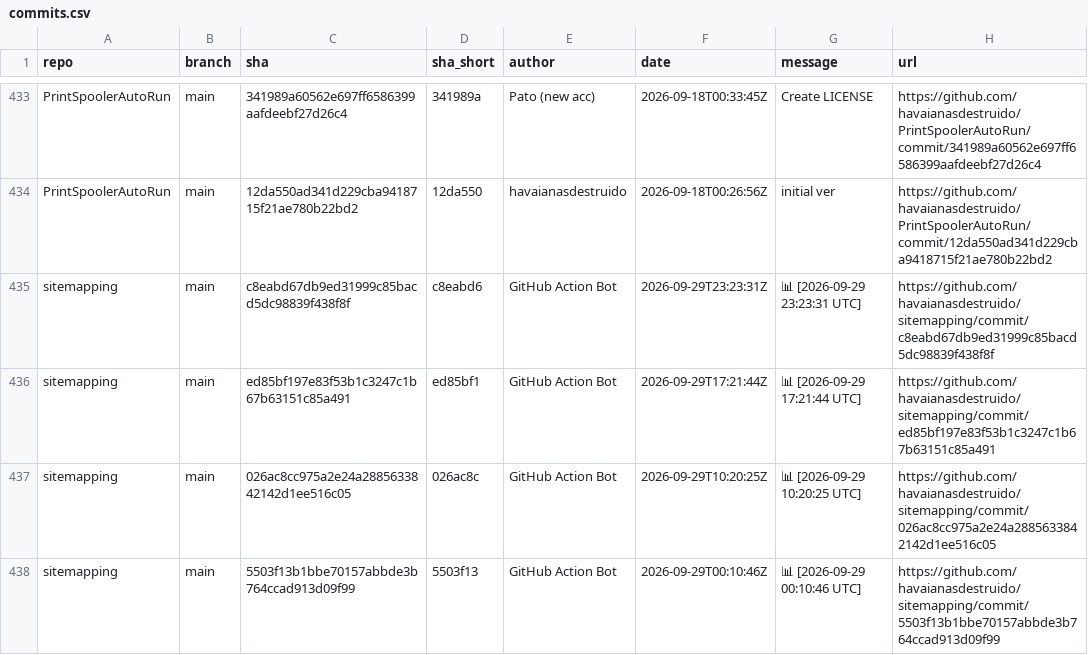
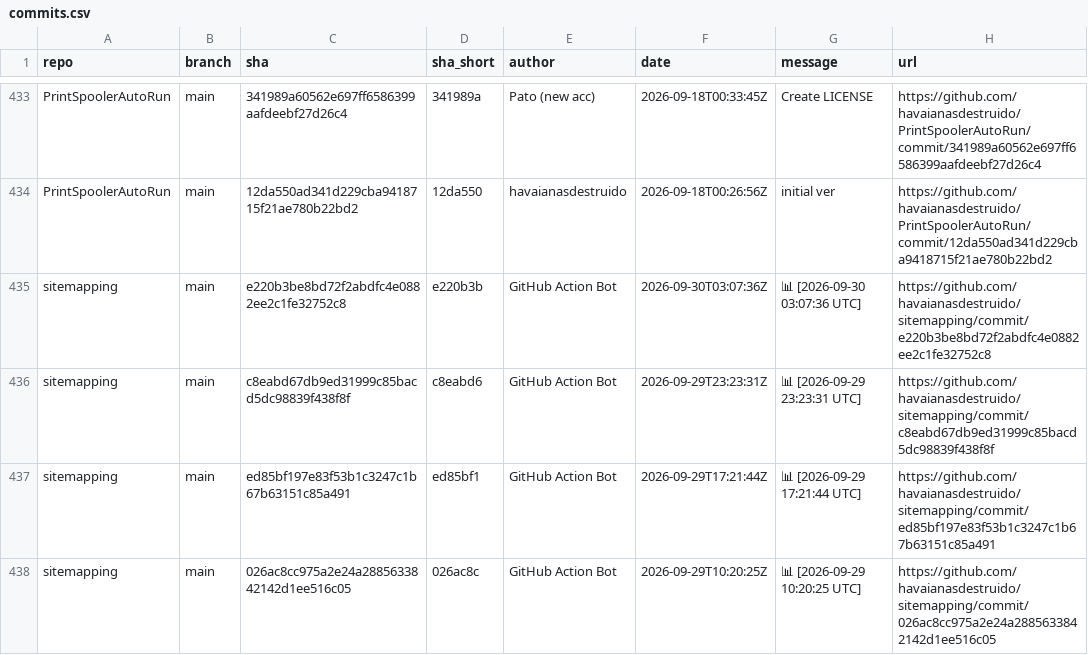
Before and after one commit to havaianasdestruido/sitemapping, a CSV file: reports/commits.csv, drawn as a sheet; only a part is shown, gaps mark what is left out; the shorter side is filled out with more unchanged rows; the diff covers the shown part only; the diff names each change by its address in the sheet, - before the commit and + after, or states it on an @@ line.

```diff
--- a/reports/commits.csv
+++ b/reports/commits.csv
+row 435: sitemapping | main | e220b3be8bd72f2abdfc4e0882ee2c1fe32752c8 | e220b3b | GitHub Action Bot | 2026-09-30T03:07:36Z | 📊 [2026-09-30 03:07:36 UTC] | https://github.com/havaianasdestruido/sitemapping/commit/e220b3be8bd72f2abdfc4e0882ee2c1fe32752c8
```
Also changed, not shown: 1 added row, 1 removed row and 22 edited cells elsewhere in this file, reports/branches.csv, reports/contributors.csv, 16 other files.
